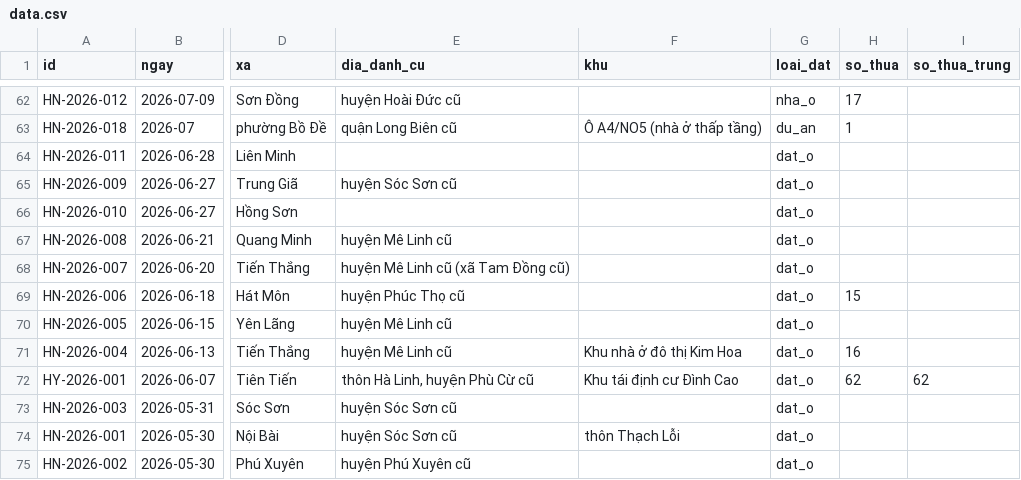
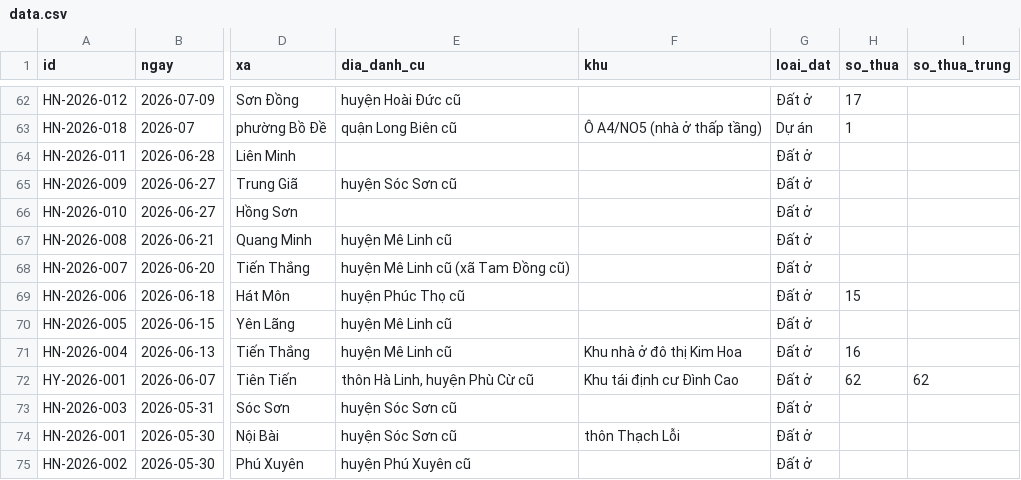
Before and after one commit to pnhimai98-creator/ban-do-dau-gia, a CSV file: data.csv, drawn as a sheet; only a part is shown, gaps mark what is left out; the diff covers the shown part only; the diff names each change by its address in the sheet, - before the commit and + after, or states it on an @@ line.

```diff
--- a/data.csv
+++ b/data.csv
-G62 (loai_dat): nha_o
+G62 (loai_dat): Đất ở
-G63 (loai_dat): du_an
+G63 (loai_dat): Dự án
-G64:G75 (loai_dat): dat_o
+G64:G75 (loai_dat): Đất ở
```
Also changed, not shown: 27 edited cells elsewhere in this file.
